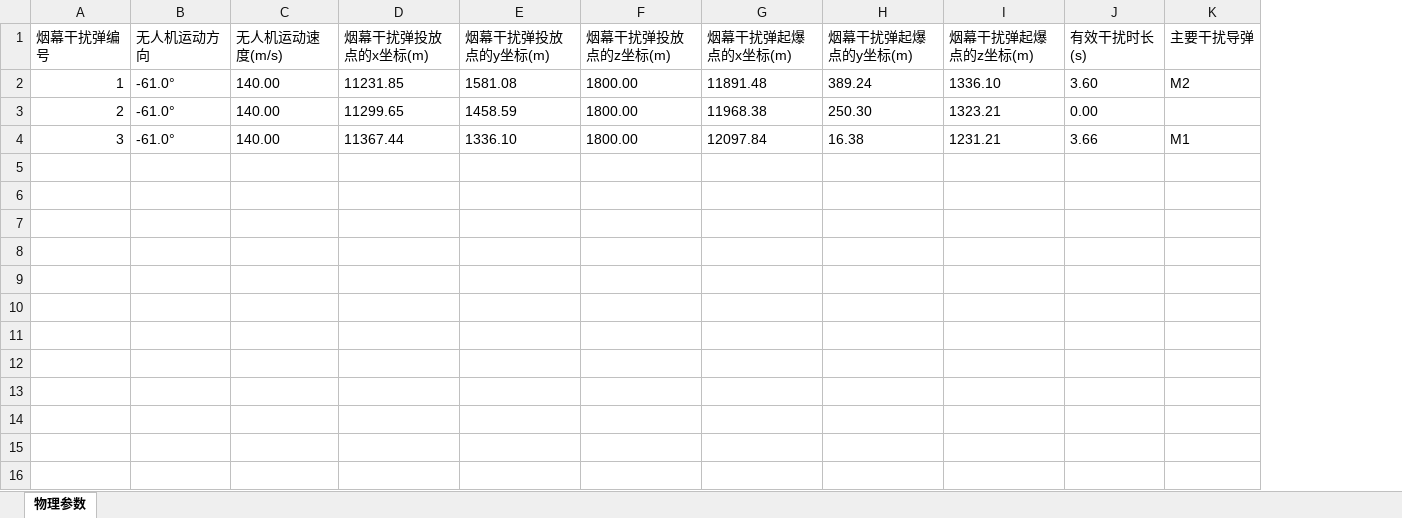
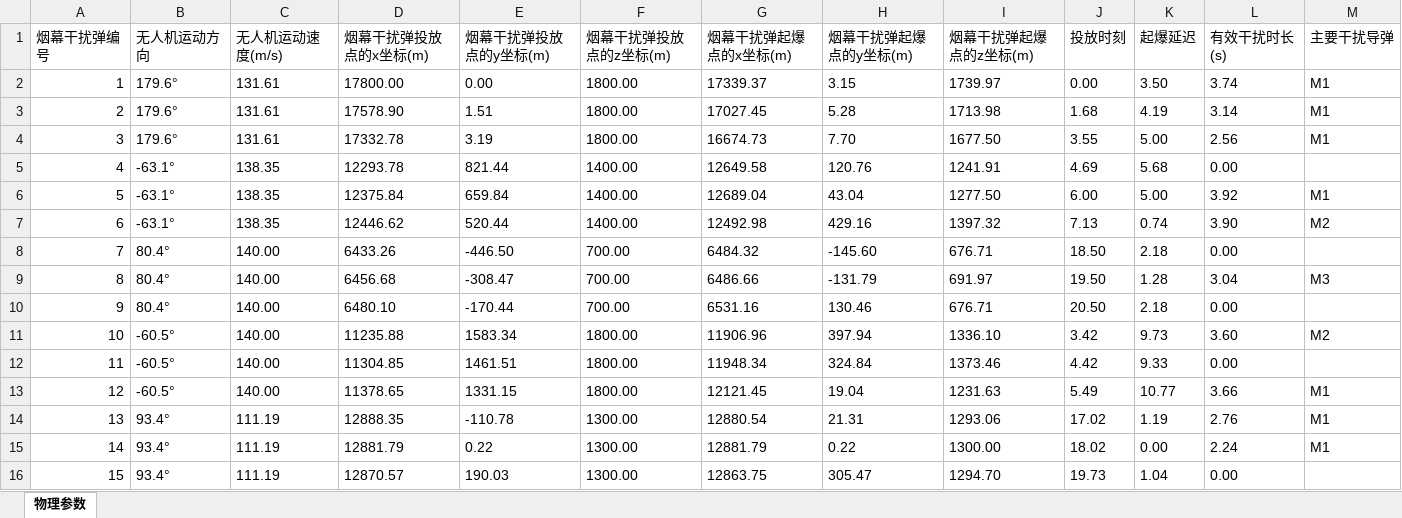
Before and after one commit to chendaile/cumcm_25a, an Excel workbook: output/physical_parameters.xlsx, sheet 物理参数, drawn as a sheet; values as stored, in another font and other column widths than the file's, no borders; addresses are those after the commit; the diff names each change by its address in the sheet, - before the commit and + after, or states it on an @@ line.

```diff
--- a/output/physical_parameters.xlsx (sheet 物理参数)
+++ b/output/physical_parameters.xlsx (sheet 物理参数)
+column J (投放时刻), rows 2-4: 0.00 | 1.68 | 3.55
+column K (起爆延迟), rows 2-4: 3.50 | 4.19 | 5.00
-B2:B4 (无人机运动方向): -61.0°
+B2:B4 (无人机运动方向): 179.6°
-C2:C4 (无人机运动速度(m/s)): 140.00
+C2:C4 (无人机运动速度(m/s)): 131.61
-D2 (烟幕干扰弹投放点的x坐标(m)): 11231.85
+D2 (烟幕干扰弹投放点的x坐标(m)): 17800.00
-E2 (烟幕干扰弹投放点的y坐标(m)): 1581.08
+E2 (烟幕干扰弹投放点的y坐标(m)): 0.00
-G2 (烟幕干扰弹起爆点的x坐标(m)): 11891.48
+G2 (烟幕干扰弹起爆点的x坐标(m)): 17339.37
-H2 (烟幕干扰弹起爆点的y坐标(m)): 389.24
+H2 (烟幕干扰弹起爆点的y坐标(m)): 3.15
-I2 (烟幕干扰弹起爆点的z坐标(m)): 1336.10
+I2 (烟幕干扰弹起爆点的z坐标(m)): 1739.97
-L2 (有效干扰时长(s)): 3.60
+L2 (有效干扰时长(s)): 3.74
-M2 (主要干扰导弹): M2
+M2 (主要干扰导弹): M1
-D3 (烟幕干扰弹投放点的x坐标(m)): 11299.65
+D3 (烟幕干扰弹投放点的x坐标(m)): 17578.90
-E3 (烟幕干扰弹投放点的y坐标(m)): 1458.59
+E3 (烟幕干扰弹投放点的y坐标(m)): 1.51
-G3 (烟幕干扰弹起爆点的x坐标(m)): 11968.38
+G3 (烟幕干扰弹起爆点的x坐标(m)): 17027.45
-H3 (烟幕干扰弹起爆点的y坐标(m)): 250.30
+H3 (烟幕干扰弹起爆点的y坐标(m)): 5.28
-I3 (烟幕干扰弹起爆点的z坐标(m)): 1323.21
+I3 (烟幕干扰弹起爆点的z坐标(m)): 1713.98
-L3 (有效干扰时长(s)): 0.00
+L3 (有效干扰时长(s)): 3.14
-M3 (主要干扰导弹): (empty)
+M3 (主要干扰导弹): M1
-D4 (烟幕干扰弹投放点的x坐标(m)): 11367.44
+D4 (烟幕干扰弹投放点的x坐标(m)): 17332.78
-E4 (烟幕干扰弹投放点的y坐标(m)): 1336.10
+E4 (烟幕干扰弹投放点的y坐标(m)): 3.19
-G4 (烟幕干扰弹起爆点的x坐标(m)): 12097.84
+G4 (烟幕干扰弹起爆点的x坐标(m)): 16674.73
-H4 (烟幕干扰弹起爆点的y坐标(m)): 16.38
+H4 (烟幕干扰弹起爆点的y坐标(m)): 7.70
-I4 (烟幕干扰弹起爆点的z坐标(m)): 1231.21
+I4 (烟幕干扰弹起爆点的z坐标(m)): 1677.50
-L4 (有效干扰时长(s)): 3.66
+L4 (有效干扰时长(s)): 2.56
+row 5: 4 | -63.1° | 138.35 | 12293.78 | 821.44 | 1400.00 | 12649.58 | 120.76 | 1241.91 | 4.69 | 5.68 | 0.00
+row 6: 5 | -63.1° | 138.35 | 12375.84 | 659.84 | 1400.00 | 12689.04 | 43.04 | 1277.50 | 6.00 | 5.00 | 3.92 | M1
+row 7: 6 | -63.1° | 138.35 | 12446.62 | 520.44 | 1400.00 | 12492.98 | 429.16 | 1397.32 | 7.13 | 0.74 | 3.90 | M2
+row 8: 7 | 80.4° | 140.00 | 6433.26 | -446.50 | 700.00 | 6484.32 | -145.60 | 676.71 | 18.50 | 2.18 | 0.00
+row 9: 8 | 80.4° | 140.00 | 6456.68 | -308.47 | 700.00 | 6486.66 | -131.79 | 691.97 | 19.50 | 1.28 | 3.04 | M3
+row 10: 9 | 80.4° | 140.00 | 6480.10 | -170.44 | 700.00 | 6531.16 | 130.46 | 676.71 | 20.50 | 2.18 | 0.00
+row 11: 10 | -60.5° | 140.00 | 11235.88 | 1583.34 | 1800.00 | 11906.96 | 397.94 | 1336.10 | 3.42 | 9.73 | 3.60 | M2
+row 12: 11 | -60.5° | 140.00 | 11304.85 | 1461.51 | 1800.00 | 11948.34 | 324.84 | 1373.46 | 4.42 | 9.33 | 0.00
+row 13: 12 | -60.5° | 140.00 | 11378.65 | 1331.15 | 1800.00 | 12121.45 | 19.04 | 1231.63 | 5.49 | 10.77 | 3.66 | M1
+row 14: 13 | 93.4° | 111.19 | 12888.35 | -110.78 | 1300.00 | 12880.54 | 21.31 | 1293.06 | 17.02 | 1.19 | 2.76 | M1
+row 15: 14 | 93.4° | 111.19 | 12881.79 | 0.22 | 1300.00 | 12881.79 | 0.22 | 1300.00 | 18.02 | 0.00 | 2.24 | M1
+row 16: 15 | 93.4° | 111.19 | 12870.57 | 190.03 | 1300.00 | 12863.75 | 305.47 | 1294.70 | 19.73 | 1.04 | 0.00
```
Also changed, not shown: 8 other files.
